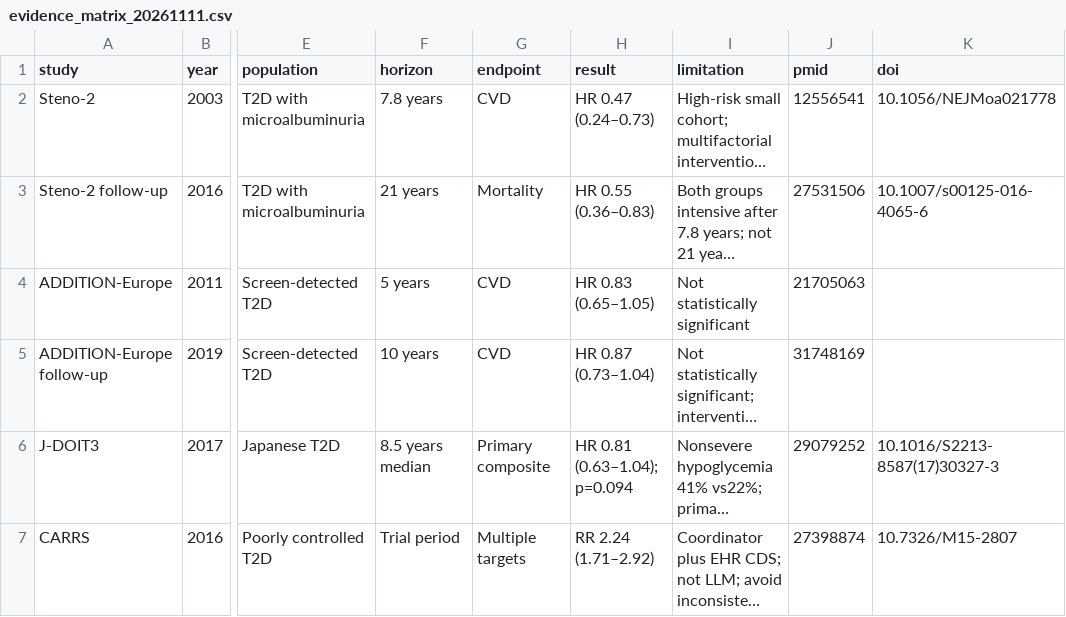
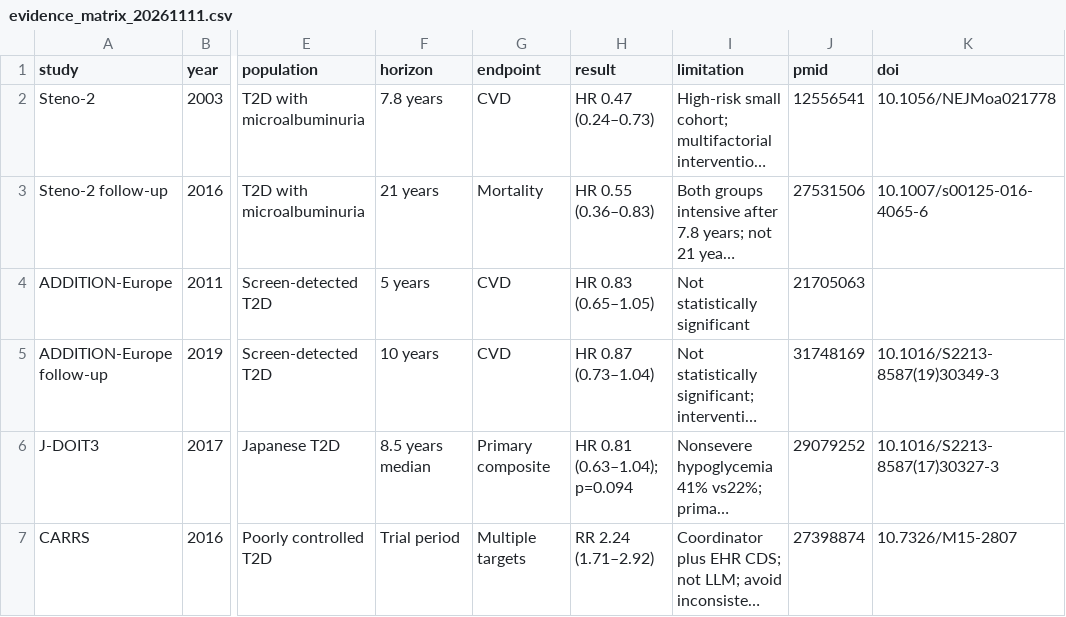
Before and after one commit to zinojeng/diabetes-integrated-care-ai, a CSV file: sources/evidence_matrix_20261111.csv, drawn as a sheet; only a part is shown, gaps mark what is left out; long unchanged cells end in …; the diff covers the shown part only; the diff names each change by its address in the sheet, - before the commit and + after, or states it on an @@ line.

Commit message:
改善 Mac mini 啟動檢查與糖尿病整合照護證據
Add safe bootstrap and environment preflight; update clinical evidence and calculator provenance. 13 local tests passed. Mac mini execution, Claude replies and PDF parsing remain unverified.

```diff
--- a/sources/evidence_matrix_20261111.csv
+++ b/sources/evidence_matrix_20261111.csv
-K5 (doi): (empty)
+K5 (doi): 10.1016/S2213-8587(19)30349-3
```
Also changed, not shown: 1 added row and 4 edited cells elsewhere in this file, workflow/claim_review.csv, 21 other files.
